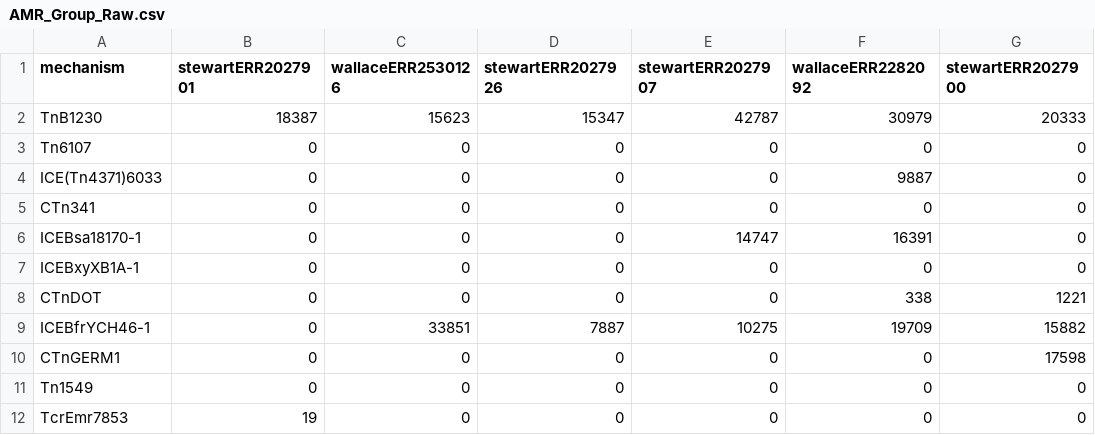
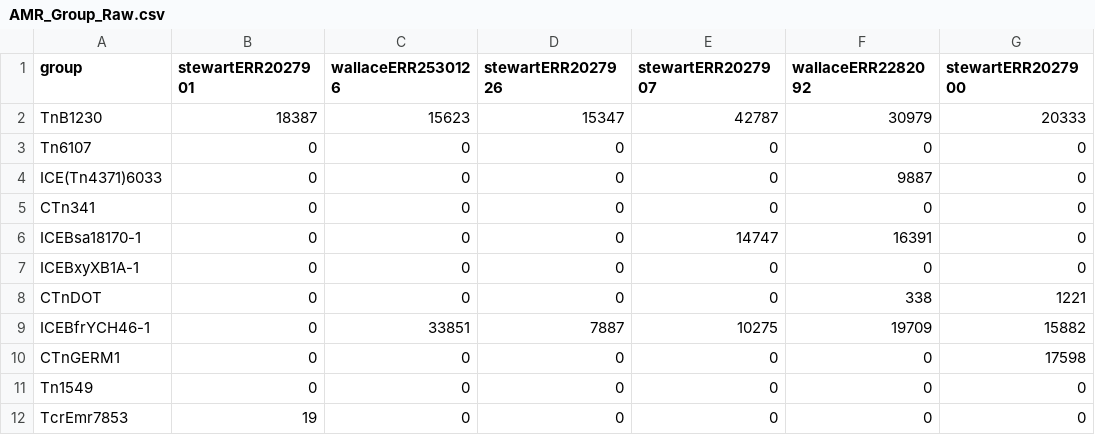
Before and after one commit to TheNoyesLab/Rumen_project, a CSV file: amr_matrices/raw/AMR_Group_Raw.csv, drawn as a sheet; only a part is shown; the diff names each change by its address in the sheet, - before the commit and + after, or states it on an @@ line.

Commit message:
Add files via upload

```diff
--- a/amr_matrices/raw/AMR_Group_Raw.csv
+++ b/amr_matrices/raw/AMR_Group_Raw.csv
-A1: mechanism
+A1: group
```
